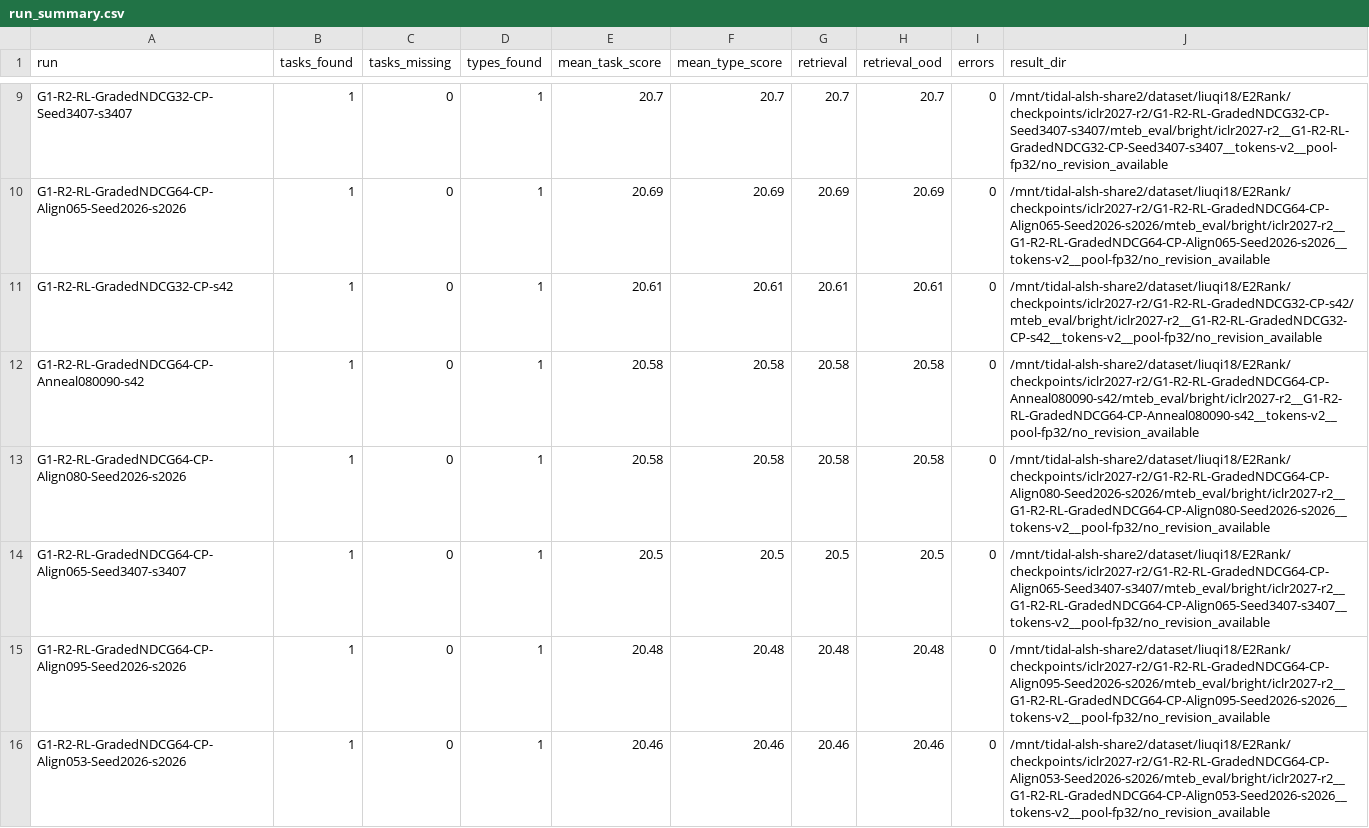
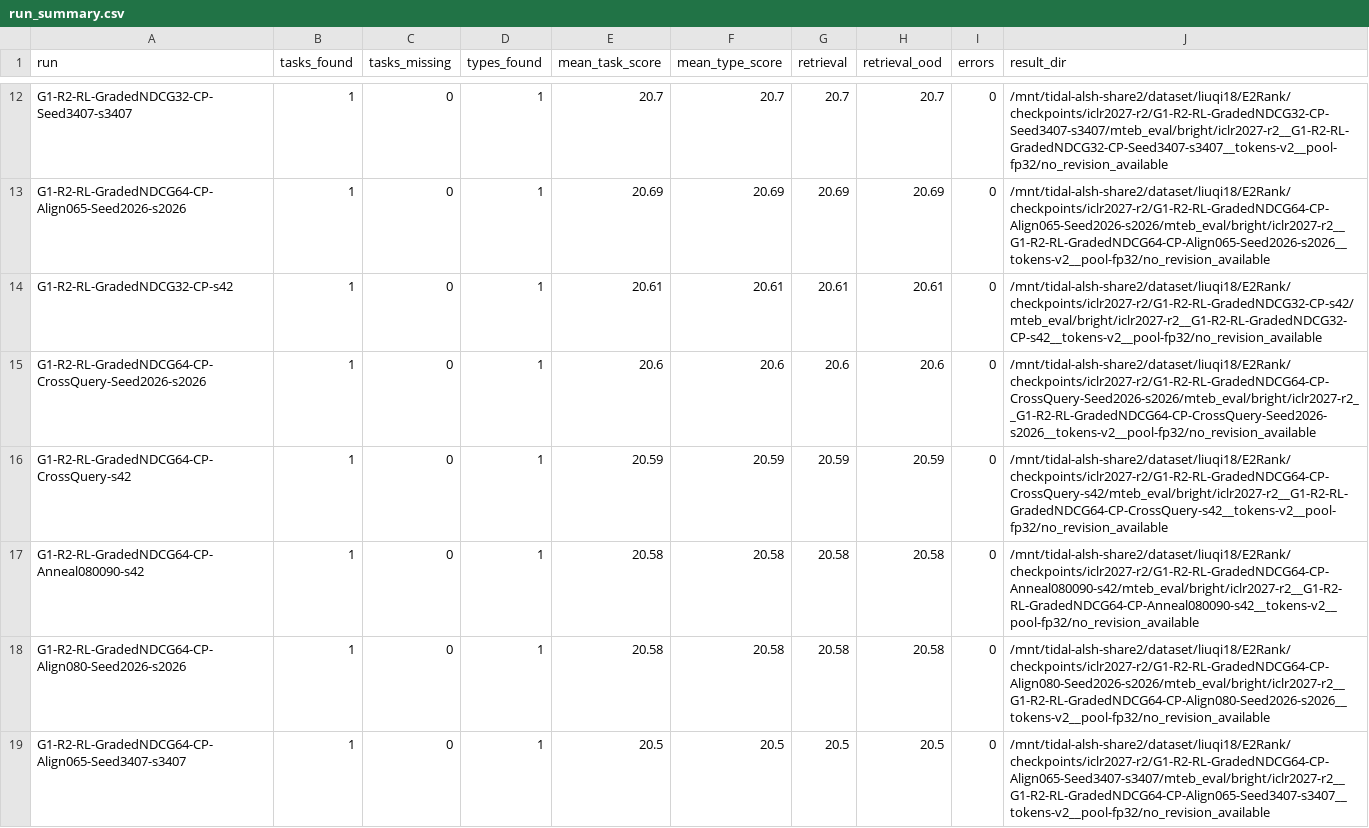
Before and after one commit to liuqi6777/E2Rank, a CSV file: paper/_summary/g1_r2_bright/run_summary.csv, drawn as a sheet; only a part is shown, gaps mark what is left out; the shorter side is filled out with more unchanged rows; the diff covers the shown part only; the diff names each change by its address in the sheet, - before the commit and + after, or states it on an @@ line.

```diff
--- a/paper/_summary/g1_r2_bright/run_summary.csv
+++ b/paper/_summary/g1_r2_bright/run_summary.csv
+row 15: G1-R2-RL-GradedNDCG64-CP-CrossQuery-Seed2026-s2026 | 1 | 0 | 1 | 20.6 | 20.6 | 20.6 | 20.6 | 0 | /mnt/tidal-alsh-share2/dataset/liuqi18/E2Rank/checkpoints/iclr2027-r2/G1-R2-RL-GradedNDCG64-CP-CrossQuery-Seed2026-s2026/mteb_eval/bright/iclr2027-r2__G1-R2-RL-GradedNDCG64-CP-CrossQuery-Seed2026-s2026__tokens-v2__pool-fp32/no_revision_available
+row 16: G1-R2-RL-GradedNDCG64-CP-CrossQuery-s42 | 1 | 0 | 1 | 20.59 | 20.59 | 20.59 | 20.59 | 0 | /mnt/tidal-alsh-share2/dataset/liuqi18/E2Rank/checkpoints/iclr2027-r2/G1-R2-RL-GradedNDCG64-CP-CrossQuery-s42/mteb_eval/bright/iclr2027-r2__G1-R2-RL-GradedNDCG64-CP-CrossQuery-s42__tokens-v2__pool-fp32/no_revision_available
```
Also changed, not shown: 4 added rows elsewhere in this file, paper/_summary/g1_r2_bright/subset_summary.csv.
